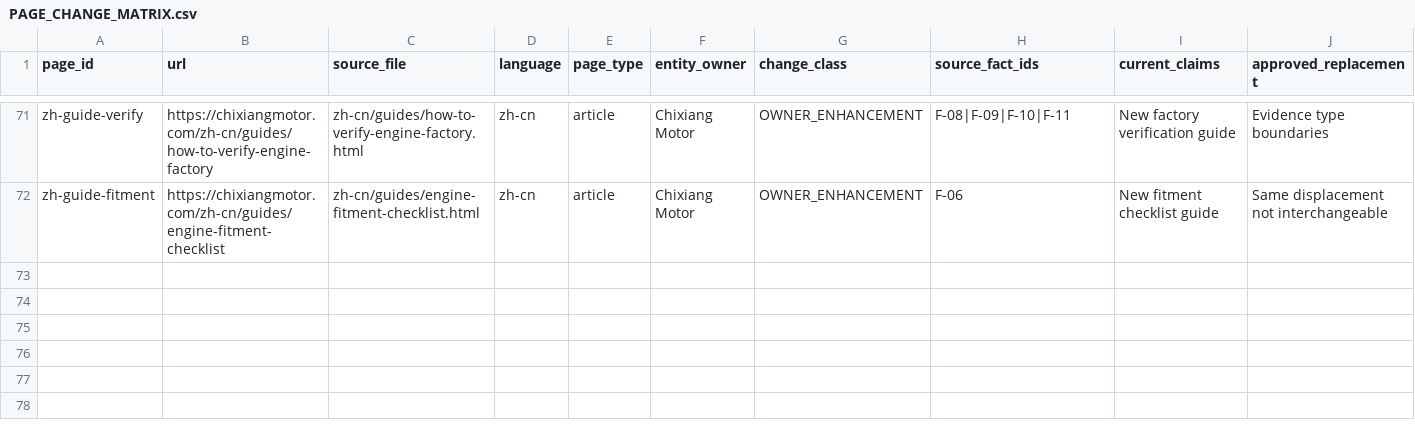
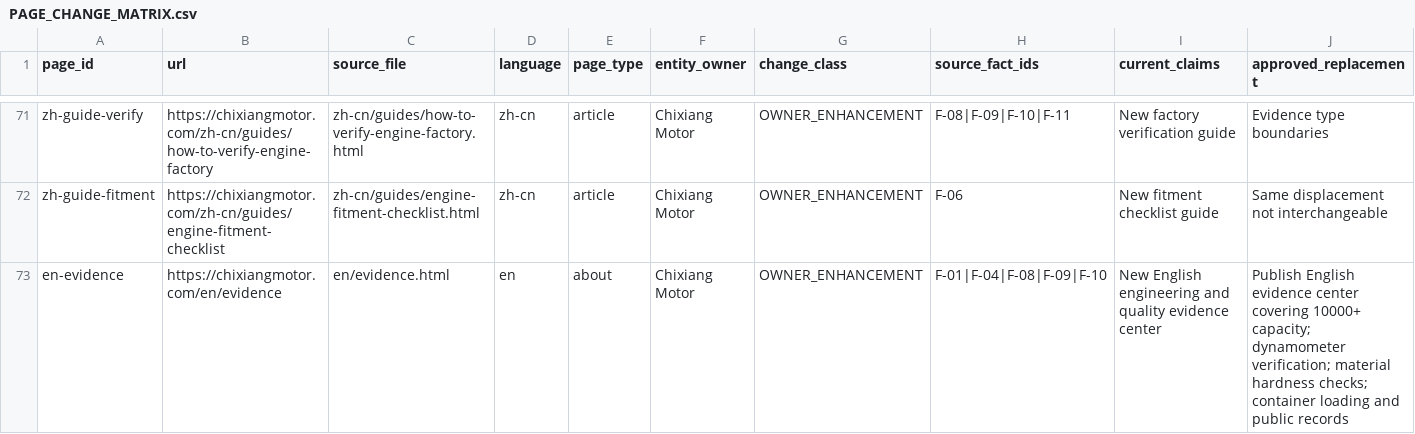
Before and after one commit to liumingyang-maker/chixiang-motor-website, a CSV file: docs/geo-entity/phase-6-1b/PAGE_CHANGE_MATRIX.csv, drawn as a sheet; only a part is shown, gaps mark what is left out; rows hold the shown columns only; the diff names each change by its address in the sheet, - before the commit and + after, or states it on an @@ line.

Commit message:
feat: unify CHIXIANG MOTOR brand entity and add English evidence center

```diff
--- a/docs/geo-entity/phase-6-1b/PAGE_CHANGE_MATRIX.csv
+++ b/docs/geo-entity/phase-6-1b/PAGE_CHANGE_MATRIX.csv
+row 73: en-evidence | https://chixiangmotor.com/en/evidence | en/evidence.html | en | about | Chixiang Motor | OWNER_ENHANCEMENT | F-01|F-04|F-08|F-09|F-10 | New English engineering and quality evidence center | Publish English evidence center covering 10000+ capacity; dynamometer verification; material hardness checks; container loading and public records
```
Also changed, not shown: 18 other files.
